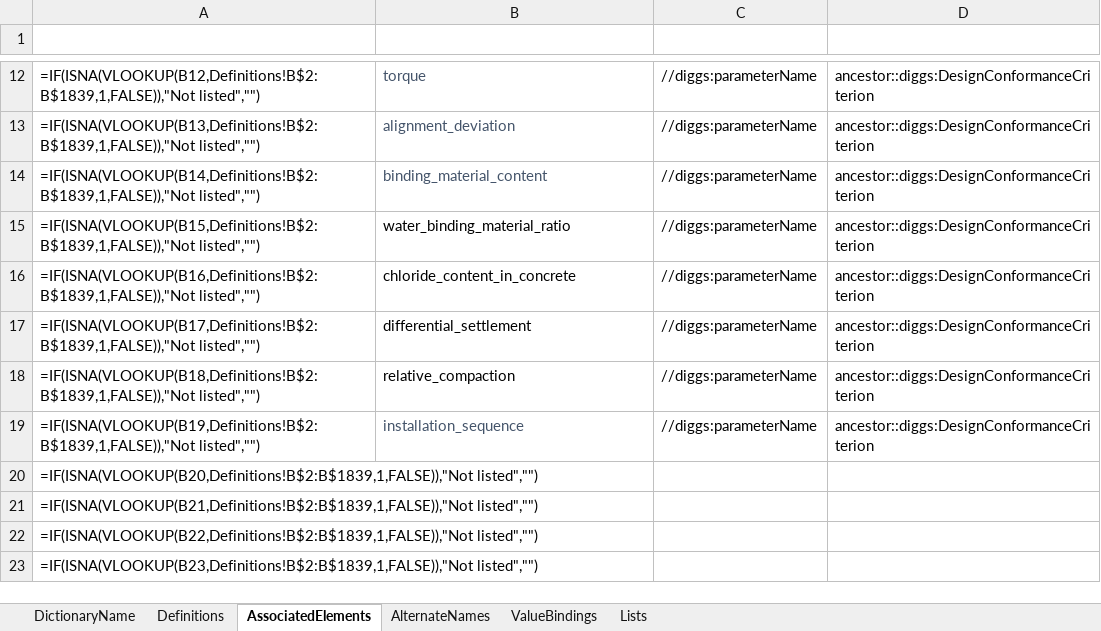
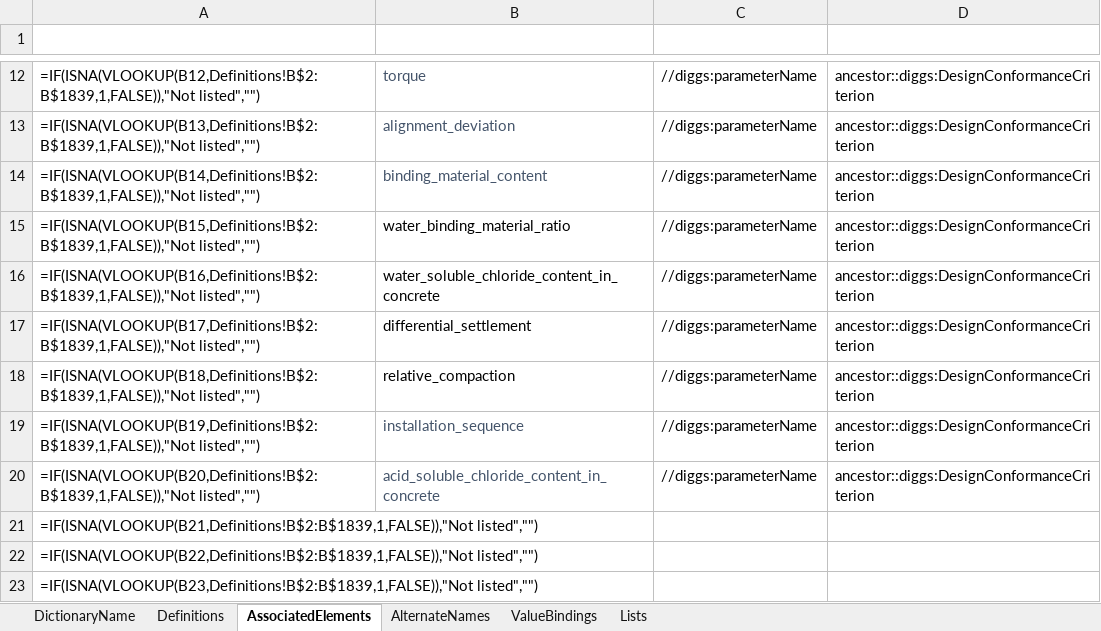
Before and after one commit to DIGGSml/def, an Excel workbook: Codelist Excel Files and Conversion Templates to XML/designProperty.xlsx, sheet AssociatedElements, drawn as a sheet; only a part is shown, gaps mark what is left out; values as stored, in another font and other column widths than the file's, no borders; formulas without a stored value are shown as written; table styles not drawn; the diff names each change by its address in the sheet, - before the commit and + after, or states it on an @@ line.

```diff
--- a/Codelist Excel Files and Conversion Templates to XML/designProperty.xlsx (sheet AssociatedElements)
+++ b/Codelist Excel Files and Conversion Templates to XML/designProperty.xlsx (sheet AssociatedElements)
-B16 (ID): chloride_content_in_concrete
+B16 (ID): water_soluble_chloride_content_in_concrete
-B20 (ID): (empty)
+B20 (ID): acid_soluble_chloride_content_in_concrete
-C20 (SourceElement): (empty)
+C20 (SourceElement): //diggs:parameterName
-D20 (ConditionalElement): (empty)
+D20 (ConditionalElement): ancestor::diggs:DesignConformanceCriterion
```
Also changed, not shown: sheet Definitions, sheet ValueBindings, 1 other file.
